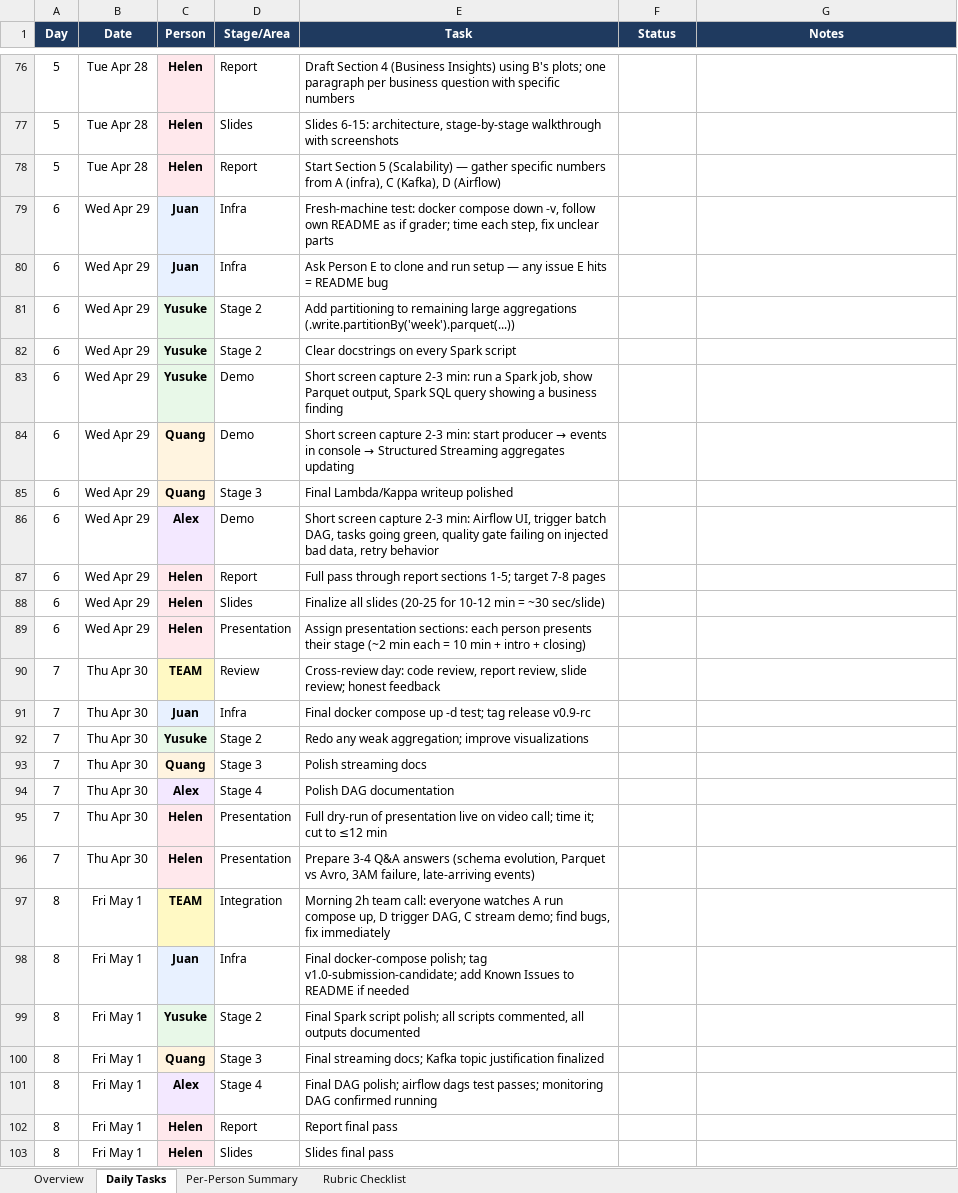
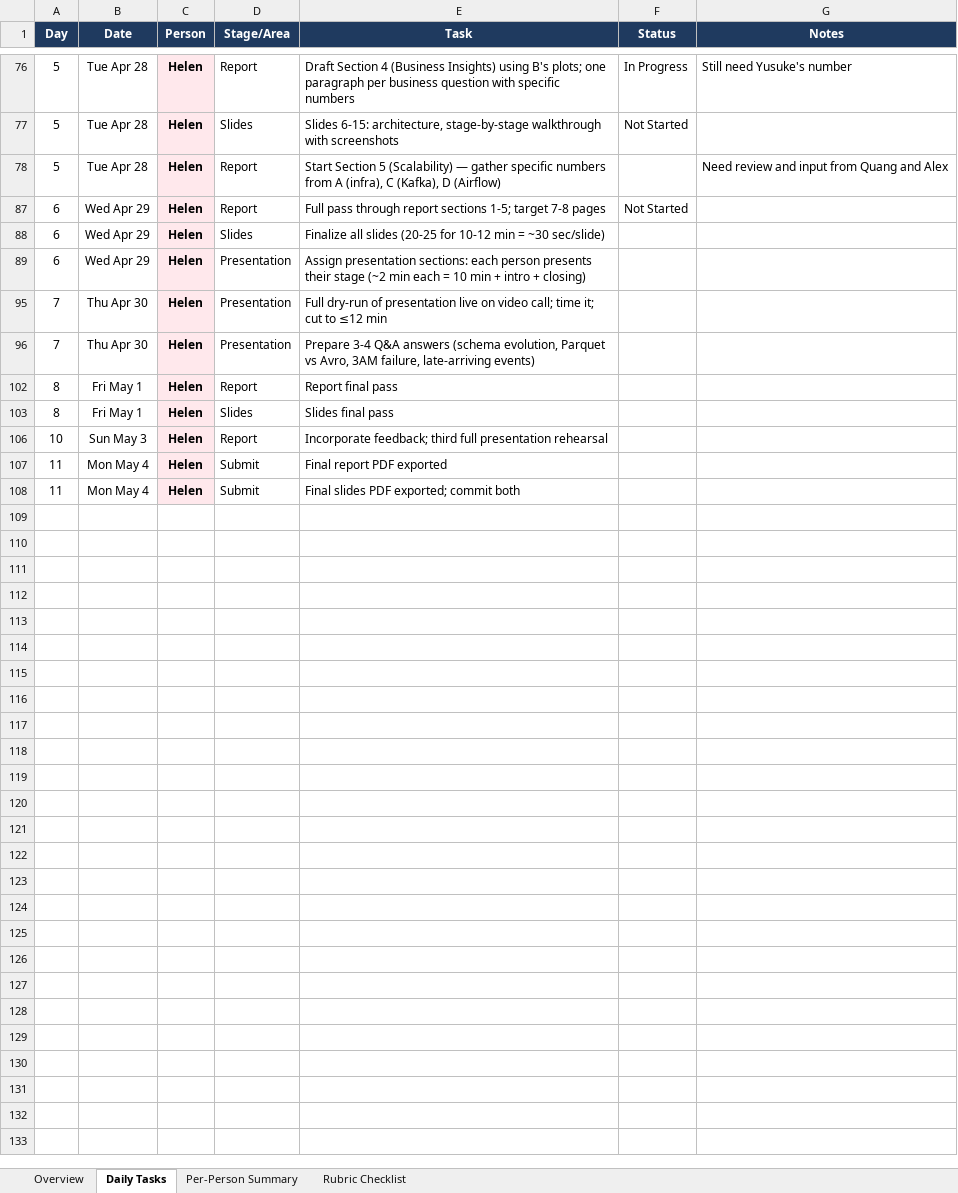
Before and after one commit to qua-ng/ism4545-data-avengers, an Excel workbook: Final Project/mediawave_timeline.xlsx, sheet Daily Tasks, drawn as a sheet; only a part is shown, gaps mark what is left out; the shorter side is filled out with more unchanged rows; values as stored, in another font and other column widths than the file's, no borders; conditional formats not drawn; the diff covers the shown part only; the diff names each change by its address in the sheet, - before the commit and + after, or states it on an @@ line.

Commit message:
Updated Helen's task status

```diff
--- a/Final Project/mediawave_timeline.xlsx (sheet Daily Tasks)
+++ b/Final Project/mediawave_timeline.xlsx (sheet Daily Tasks)
-F76 (Status): (empty)
+F76 (Status): In Progress
-G76 (Notes): (empty)
+G76 (Notes): Still need Yusuke's number
-F77 (Status): (empty)
+F77 (Status): Not Started
-G78 (Notes): (empty)
+G78 (Notes): Need review and input from Quang and Alex
@@ row 79 hidden: 6 | Wed Apr 29 | Juan | Infra | Fresh-machine test: docker compose down -v, follow own README as if grader; time each step, fix unclear parts @@
@@ row 80 hidden: 6 | Wed Apr 29 | Juan | Infra | Ask Person E to clone and run setup — any issue E hits = README bug @@
@@ row 81 hidden: 6 | Wed Apr 29 | Yusuke | Stage 2 | Add partitioning to remaining large aggregations (.write.partitionBy('week').parquet(...)) @@
@@ row 82 hidden: 6 | Wed Apr 29 | Yusuke | Stage 2 | Clear docstrings on every Spark script @@
@@ row 83 hidden: 6 | Wed Apr 29 | Yusuke | Demo | Short screen capture 2-3 min: run a Spark job, show Parquet output, Spark SQL query showing a business finding @@
@@ row 84 hidden: 6 | Wed Apr 29 | Quang | Demo | Short screen capture 2-3 min: start producer → events in console → Structured Streaming aggregates updating @@
@@ row 85 hidden: 6 | Wed Apr 29 | Quang | Stage 3 | Final Lambda/Kappa writeup polished @@
@@ row 86 hidden: 6 | Wed Apr 29 | Alex | Demo | Short screen capture 2-3 min: Airflow UI, trigger batch DAG, tasks going green, quality gate failing on injected bad data, retry behavior @@
-F87 (Status): (empty)
+F87 (Status): Not Started
@@ row 90 hidden: 7 | Thu Apr 30 | TEAM | Review | Cross-review day: code review, report review, slide review; honest feedback @@
@@ row 91 hidden: 7 | Thu Apr 30 | Juan | Infra | Final docker compose up -d test; tag release v0.9-rc @@
@@ row 92 hidden: 7 | Thu Apr 30 | Yusuke | Stage 2 | Redo any weak aggregation; improve visualizations @@
@@ row 93 hidden: 7 | Thu Apr 30 | Quang | Stage 3 | Polish streaming docs @@
@@ row 94 hidden: 7 | Thu Apr 30 | Alex | Stage 4 | Polish DAG documentation @@
@@ row 97 hidden: 8 | Fri May 1 | TEAM | Integration | Morning 2h team call: everyone watches A run compose up, D trigger DAG, C stream demo; find bugs, fix immediately @@
@@ row 98 hidden: 8 | Fri May 1 | Juan | Infra | Final docker-compose polish; tag v1.0-submission-candidate; add Known Issues to README if needed @@
@@ row 99 hidden: 8 | Fri May 1 | Yusuke | Stage 2 | Final Spark script polish; all scripts commented, all outputs documented @@
@@ row 100 hidden: 8 | Fri May 1 | Quang | Stage 3 | Final streaming docs; Kafka topic justification finalized @@
@@ row 101 hidden: 8 | Fri May 1 | Alex | Stage 4 | Final DAG polish; airflow dags test passes; monitoring DAG confirmed running @@
```
Also changed, not shown: 73 hidden or unhidden rows and 4 edited cells elsewhere in this sheet.
